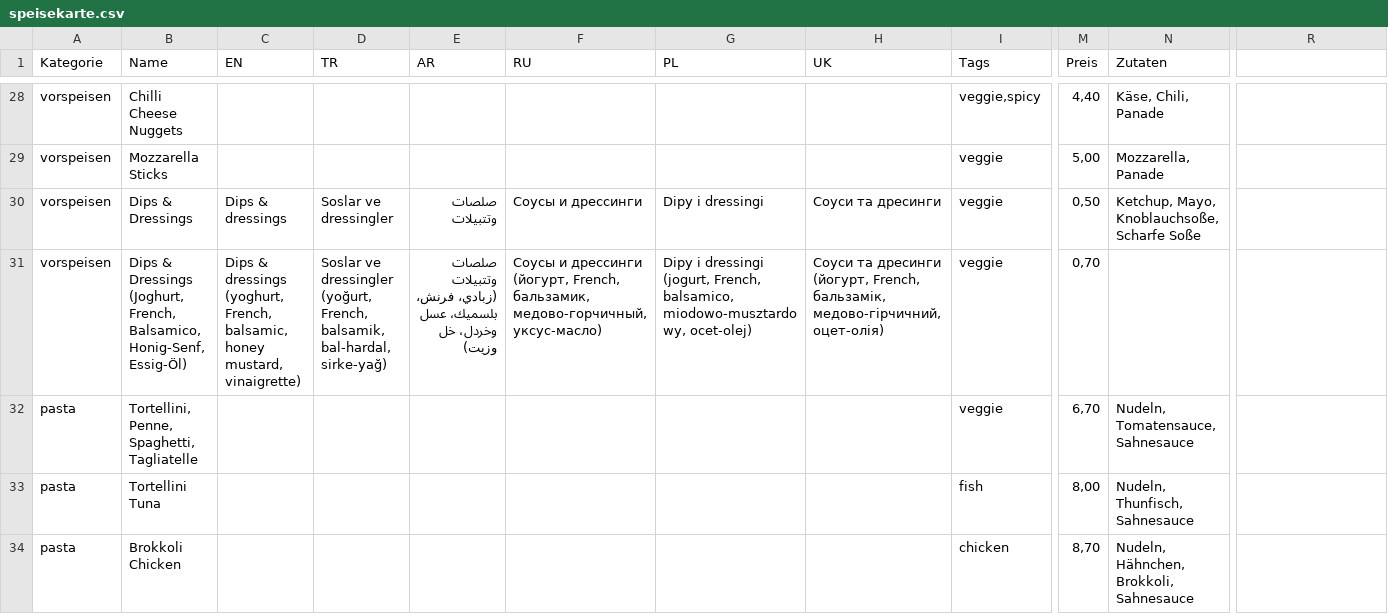
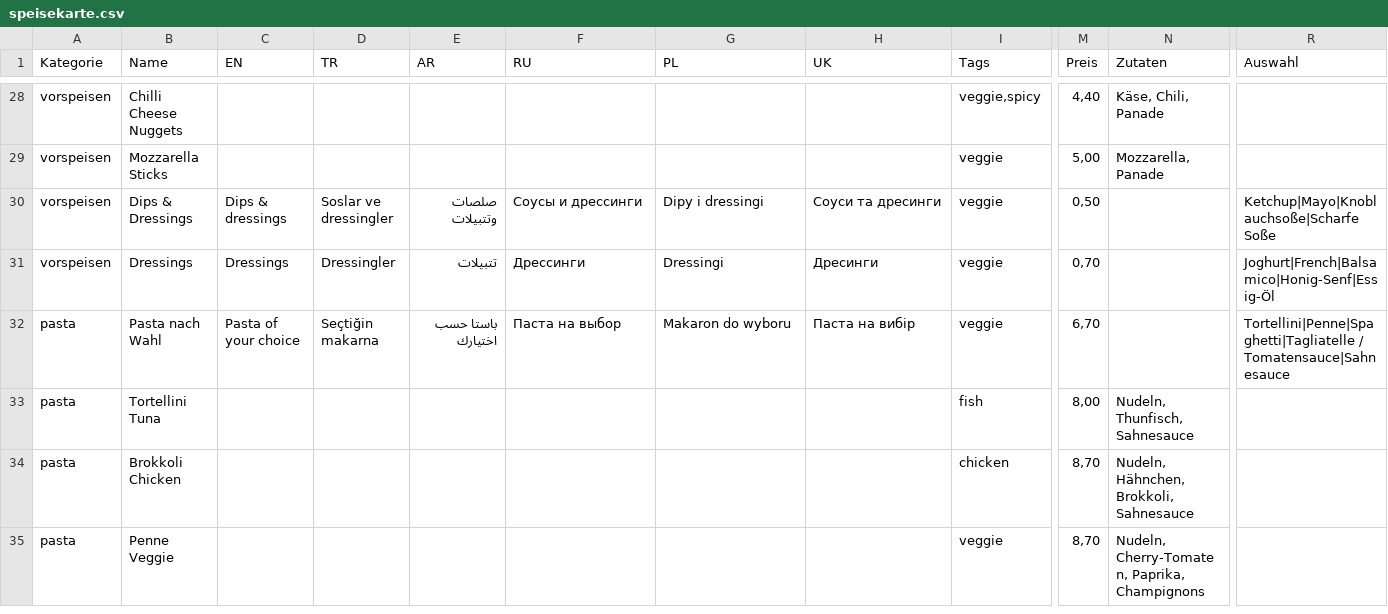
Before and after one commit to KuldeepPatel789/PanPizzaHaus, a CSV file: speisekarte.csv, drawn as a sheet; only a part is shown, gaps mark what is left out; the shorter side is filled out with more unchanged rows; the diff covers the shown part only; the diff names each change by its address in the sheet, - before the commit and + after, or states it on an @@ line.

```diff
--- a/speisekarte.csv
+++ b/speisekarte.csv
-R1: (empty)
+R1: Auswahl
-N30 (Zutaten): Ketchup, Mayo, Knoblauchsoße, Scharfe Soße
+N30 (Zutaten): (empty)
-R30 (Auswahl): (empty)
+R30 (Auswahl): Ketchup|Mayo|Knoblauchsoße|Scharfe Soße
-B31 (Name): Dips & Dressings (Joghurt, French, Balsamico, Honig-Senf, Essig-Öl)
+B31 (Name): Dressings
-C31 (EN): Dips & dressings (yoghurt, French, balsamic, honey mustard, vinaigrette)
+C31 (EN): Dressings
-D31 (TR): Soslar ve dressingler (yoğurt, French, balsamik, bal-hardal, sirke-yağ)
+D31 (TR): Dressingler
-E31 (AR): صلصات وتتبيلات (زبادي، فرنش، بلسميك، عسل وخردل، خل وزيت)
+E31 (AR): تتبيلات
-F31 (RU): Соусы и дрессинги (йогурт, French, бальзамик, медово-горчичный, уксус-масло)
+F31 (RU): Дрессинги
-G31 (PL): Dipy i dressingi (jogurt, French, balsamico, miodowo-musztardowy, ocet-olej)
+G31 (PL): Dressingi
-H31 (UK): Соуси та дресинги (йогурт, French, бальзамік, медово-гірчичний, оцет-олія)
+H31 (UK): Дресинги
-R31 (Auswahl): (empty)
+R31 (Auswahl): Joghurt|French|Balsamico|Honig-Senf|Essig-Öl
-B32 (Name): Tortellini, Penne, Spaghetti, Tagliatelle
+B32 (Name): Pasta nach Wahl
-C32 (EN): (empty)
+C32 (EN): Pasta of your choice
-D32 (TR): (empty)
+D32 (TR): Seçtiğin makarna
-E32 (AR): (empty)
+E32 (AR): باستا حسب اختيارك
-F32 (RU): (empty)
+F32 (RU): Паста на выбор
-G32 (PL): (empty)
+G32 (PL): Makaron do wyboru
-H32 (UK): (empty)
+H32 (UK): Паста на вибір
-N32 (Zutaten): Nudeln, Tomatensauce, Sahnesauce
+N32 (Zutaten): (empty)
-R32 (Auswahl): (empty)
+R32 (Auswahl): Tortellini|Penne|Spaghetti|Tagliatelle / Tomatensauce|Sahnesauce
```
Also changed, not shown: 1 added row, 3 removed rows and 28 edited cells elsewhere in this file, 6 other files.
